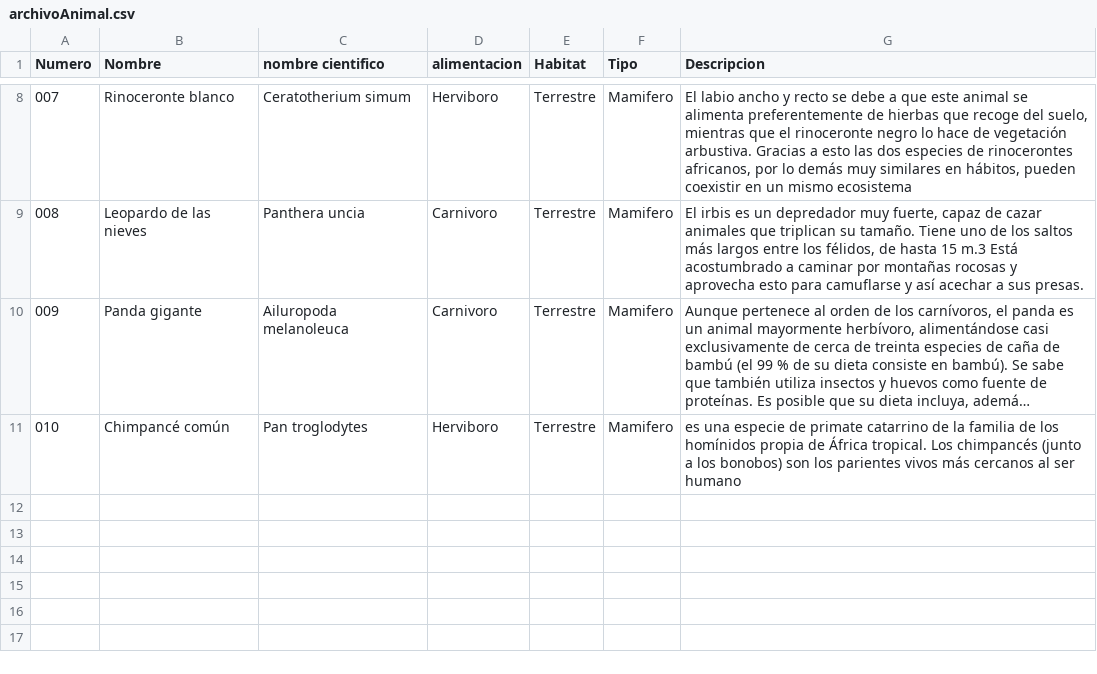
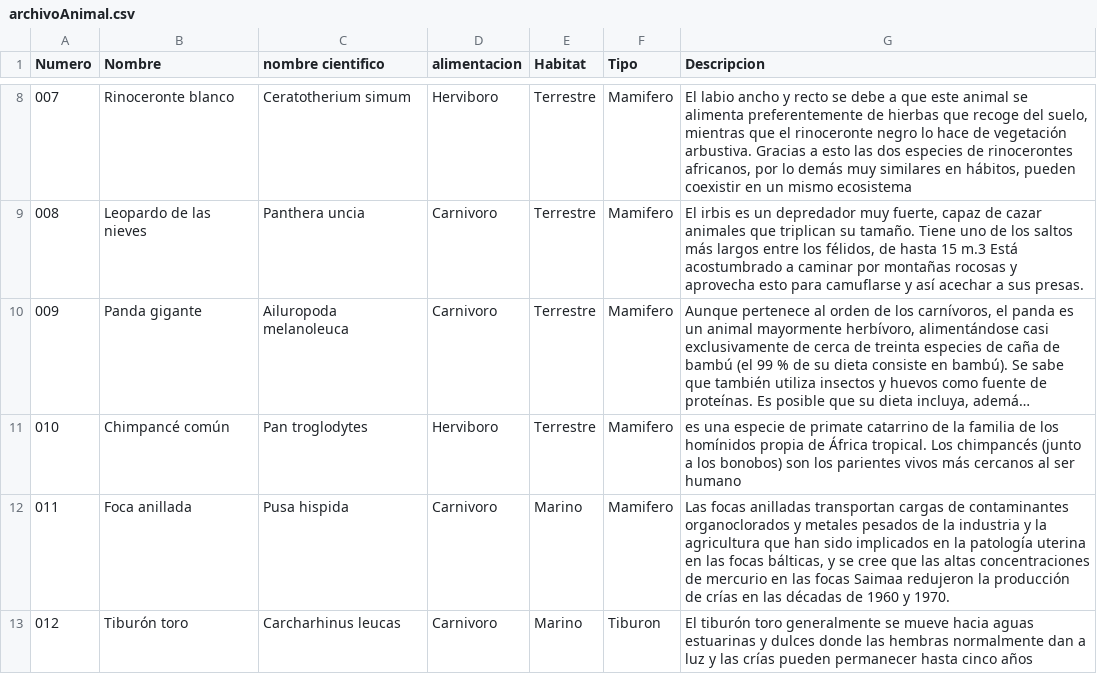
Before and after one commit to diego-espinosa-debug/Proyecto-pantallazo-azul, a CSV file: archivoAnimal.csv, drawn as a sheet; only a part is shown, gaps mark what is left out; long unchanged cells end in …; the diff names each change by its address in the sheet, - before the commit and + after, or states it on an @@ line.

```diff
--- a/archivoAnimal.csv
+++ b/archivoAnimal.csv
+row 12: 011 | Foca anillada | Pusa hispida | Carnivoro | Marino | Mamifero | Las focas anilladas transportan cargas de contaminantes organoclorados y metales pesados de la industria y la agricultura que han sido implicados en la patología uterina en las focas bálticas, y se cree que las altas concentraciones de mercurio en las focas Saimaa redujeron la producción de crías en las décadas de 1960 y 1970.
+row 13: 012 | Tiburón toro | Carcharhinus leucas | Carnivoro | Marino | Tiburon | El tiburón toro generalmente se mueve hacia aguas estuarinas y dulces donde las hembras normalmente dan a luz y las crías pueden permanecer hasta cinco años
```
Also changed, not shown: archivoVegetal.csv, 25 other files.
